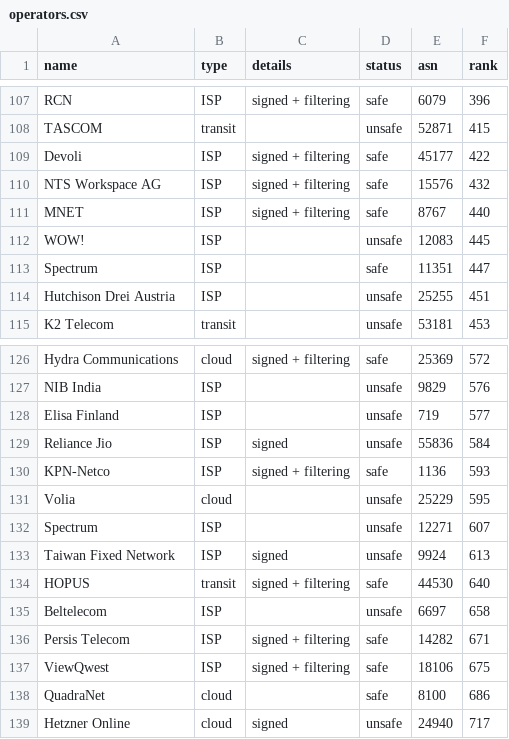
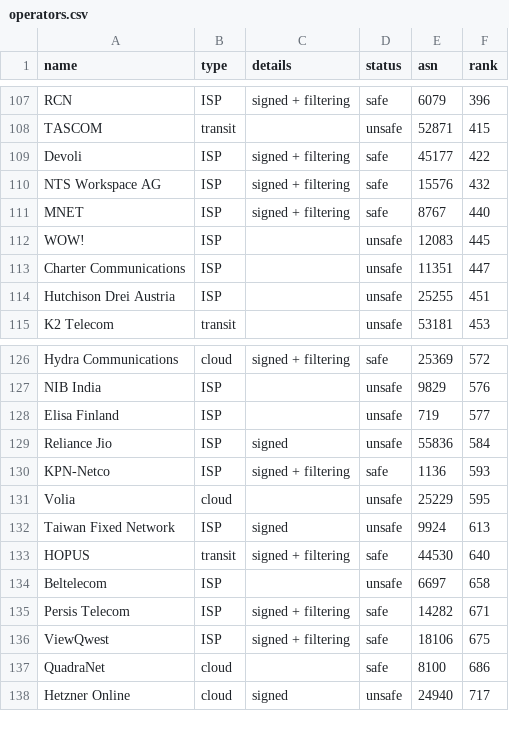
Before and after one commit to cloudflare/isbgpsafeyet.com, a CSV file: data/operators.csv, drawn as a sheet; only a part is shown, gaps mark what is left out.

Commit message:
Update operators.csv
Sorry to keep doing this but I messed up on the first two. Spectrum was listed twice, once as safe and once as unsafe. I ran the test myself on Charter's network and it came back unsafe. Additionally Spectrum is the brand name but the actual company is Charter Communications and that is the name the shows up when running the test and on DNS/APN searches (like whoismyisp.org) so I feel that name it he most appropriate for the list.

```diff
--- a/data/operators.csv
+++ b/data/operators.csv
@@ -112,3 +112,3 @@ MNET,ISP,signed + filtering,safe,8767,440
 WOW!,ISP,,unsafe,12083,445
-Spectrum,ISP,,safe,11351,447
+Charter Communications,ISP,,unsafe,11351,447
 Hutchison Drei Austria,ISP,,unsafe,25255,451
@@ -131,3 +131,2 @@ KPN-Netco,ISP,signed + filtering,safe,1136,593
 Volia,cloud,,unsafe,25229,595
-Spectrum,ISP,,unsafe,12271,607
 Taiwan Fixed Network,ISP,signed,unsafe,9924,613
```
